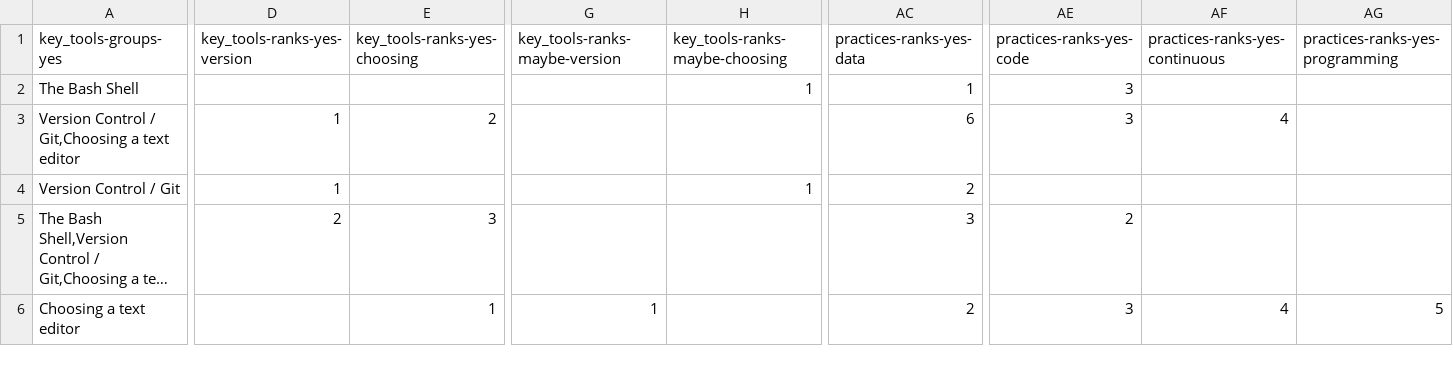
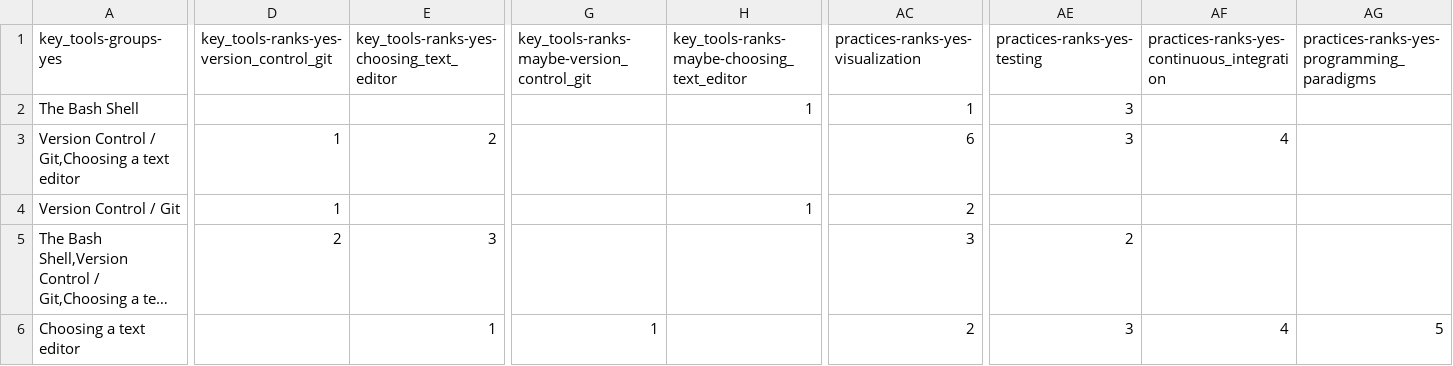
Before and after one commit to thehackerwithin/UoB, a CSV file: what-to-teach/thw_survey.csv, drawn as a sheet; only a part is shown, gaps mark what is left out; long unchanged cells end in …; the diff covers the shown part only; the diff names each change by its address in the sheet, - before the commit and + after, or states it on an @@ line.

```diff
--- a/what-to-teach/thw_survey.csv
+++ b/what-to-teach/thw_survey.csv
-D1: key_tools-ranks-yes-version
+D1: key_tools-ranks-yes-version_control_git
-E1: key_tools-ranks-yes-choosing
+E1: key_tools-ranks-yes-choosing_text_editor
-G1: key_tools-ranks-maybe-version
+G1: key_tools-ranks-maybe-version_control_git
-H1: key_tools-ranks-maybe-choosing
+H1: key_tools-ranks-maybe-choosing_text_editor
-AC1: practices-ranks-yes-data
+AC1: practices-ranks-yes-visualization
-AE1: practices-ranks-yes-code
+AE1: practices-ranks-yes-testing
-AF1: practices-ranks-yes-continuous
+AF1: practices-ranks-yes-continuous_integration
-AG1: practices-ranks-yes-programming
+AG1: practices-ranks-yes-programming_paradigms
```
Also changed, not shown: 20 edited cells elsewhere in this file, 3 other files.
